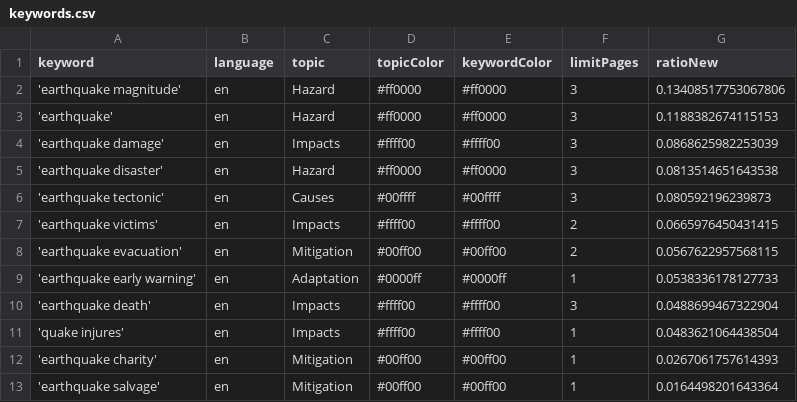
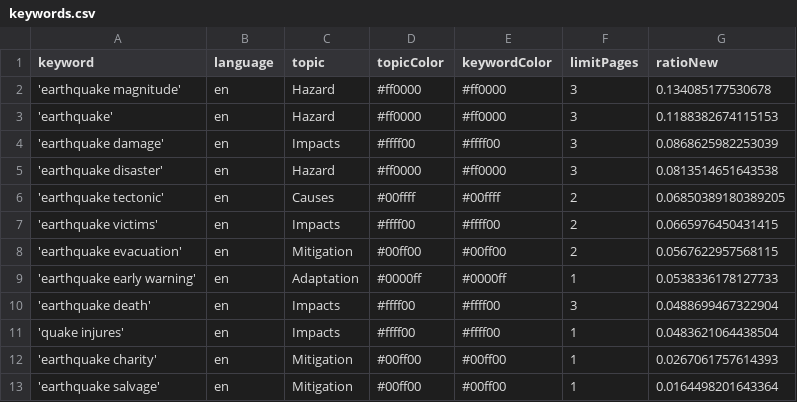
Before and after one commit to tg-news/EarthquakeIsComing, a CSV file: keywords.csv, drawn as a sheet.

Commit message:
Commit from GitHub Actions (harvest:0.0)

```diff
--- a/keywords.csv
+++ b/keywords.csv
@@ -1,3 +1,3 @@
 keyword,language,topic,topicColor,keywordColor,limitPages,ratioNew
-'earthquake magnitude',en,Hazard,#ff0000,#ff0000,3,0.13408517753067806
+'earthquake magnitude',en,Hazard,#ff0000,#ff0000,3,0.134085177530678
 'earthquake',en,Hazard,#ff0000,#ff0000,3,0.1188382674115153
@@ -5,3 +5,3 @@ keyword,language,topic,topicColor,keywordColor,limitPages,ratioNew
 'earthquake disaster',en,Hazard,#ff0000,#ff0000,3,0.0813514651643538
-'earthquake tectonic',en,Causes,#00ffff,#00ffff,3,0.080592196239873
+'earthquake tectonic',en,Causes,#00ffff,#00ffff,2,0.06850389180389205
 'earthquake victims',en,Impacts,#ffff00,#ffff00,2,0.0665976450431415
```
